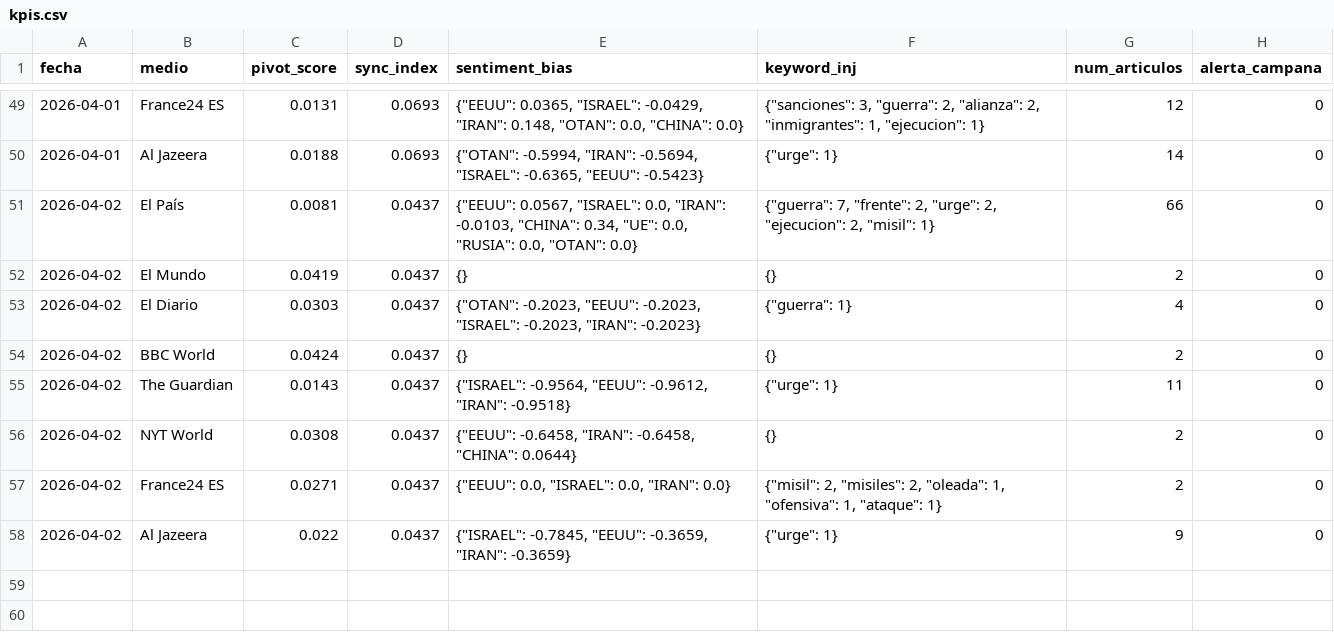
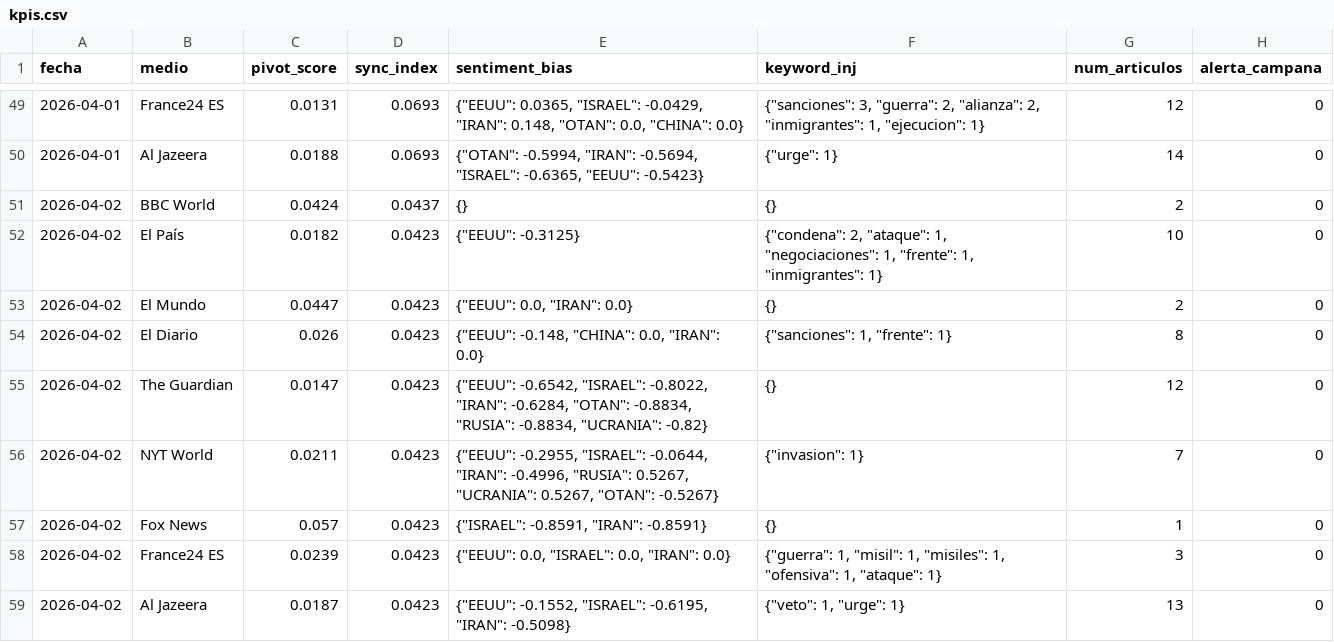
Before and after one commit to mcasrom/SIEG-Mani, a CSV file: data/kpis.csv, drawn as a sheet; only a part is shown, gaps mark what is left out.

Commit message:
MANI data 2026-04-02 12:10

```diff
--- a/data/kpis.csv
+++ b/data/kpis.csv
@@ -50,9 +50,10 @@ fecha,medio,pivot_score,sync_index,sentiment_bias,keyword_inj,num_articulos,aler
 2026-04-01,Al Jazeera,0.0188,0.0693,"{""OTAN"": -0.5994, ""IRAN"": -0.5694, ""ISRAEL"": -0.6365, ""EEUU"": -0.5423}","{""urge"": 1}",14,0
-2026-04-02,El País,0.0081,0.0437,"{""EEUU"": 0.0567, ""ISRAEL"": 0.0, ""IRAN"": -0.0103, ""CHINA"": 0.34, ""UE"": 0.0, ""RUSIA"": 0.0, ""OTAN"": 0.0}","{""guerra"": 7, ""frente"": 2, ""urge"": 2, ""ejecucion"": 2, ""misil"": 1}",66,0
-2026-04-02,El Mundo,0.0419,0.0437,{},{},2,0
-2026-04-02,El Diario,0.0303,0.0437,"{""OTAN"": -0.2023, ""EEUU"": -0.2023, ""ISRAEL"": -0.2023, ""IRAN"": -0.2023}","{""guerra"": 1}",4,0
 2026-04-02,BBC World,0.0424,0.0437,{},{},2,0
-2026-04-02,The Guardian,0.0143,0.0437,"{""ISRAEL"": -0.9564, ""EEUU"": -0.9612, ""IRAN"": -0.9518}","{""urge"": 1}",11,0
-2026-04-02,NYT World,0.0308,0.0437,"{""EEUU"": -0.6458, ""IRAN"": -0.6458, ""CHINA"": 0.0644}",{},2,0
-2026-04-02,France24 ES,0.0271,0.0437,"{""EEUU"": 0.0, ""ISRAEL"": 0.0, ""IRAN"": 0.0}","{""misil"": 2, ""misiles"": 2, ""oleada"": 1, ""ofensiva"": 1, ""ataque"": 1}",2,0
-2026-04-02,Al Jazeera,0.022,0.0437,"{""ISRAEL"": -0.7845, ""EEUU"": -0.3659, ""IRAN"": -0.3659}","{""urge"": 1}",9,0
+2026-04-02,El País,0.0182,0.0423,"{""EEUU"": -0.3125}","{""condena"": 2, ""ataque"": 1, ""negociaciones"": 1, ""frente"": 1, ""inmigrantes"": 1}",10,0
+2026-04-02,El Mundo,0.0447,0.0423,"{""EEUU"": 0.0, ""IRAN"": 0.0}",{},2,0
+2026-04-02,El Diario,0.026,0.0423,"{""EEUU"": -0.148, ""CHINA"": 0.0, ""IRAN"": 0.0}","{""sanciones"": 1, ""frente"": 1}",8,0
+2026-04-02,The Guardian,0.0147,0.0423,"{""EEUU"": -0.6542, ""ISRAEL"": -0.8022, ""IRAN"": -0.6284, ""OTAN"": -0.8834, ""RUSIA"": -0.8834, ""UCRANIA"": -0.82}",{},12,0
+2026-04-02,NYT World,0.0211,0.0423,"{""EEUU"": -0.2955, ""ISRAEL"": -0.0644, ""IRAN"": -0.4996, ""RUSIA"": 0.5267, ""UCRANIA"": 0.5267, ""OTAN"": -0.5267}","{""invasion"": 1}",7,0
+2026-04-02,Fox News,0.057,0.0423,"{""ISRAEL"": -0.8591, ""IRAN"": -0.8591}",{},1,0
+2026-04-02,France24 ES,0.0239,0.0423,"{""EEUU"": 0.0, ""ISRAEL"": 0.0, ""IRAN"": 0.0}","{""guerra"": 1, ""misil"": 1, ""misiles"": 1, ""ofensiva"": 1, ""ataque"": 1}",3,0
+2026-04-02,Al Jazeera,0.0187,0.0423,"{""EEUU"": -0.1552, ""ISRAEL"": -0.6195, ""IRAN"": -0.5098}","{""veto"": 1, ""urge"": 1}",13,0
```
Also changed, not shown: 2 other files.
